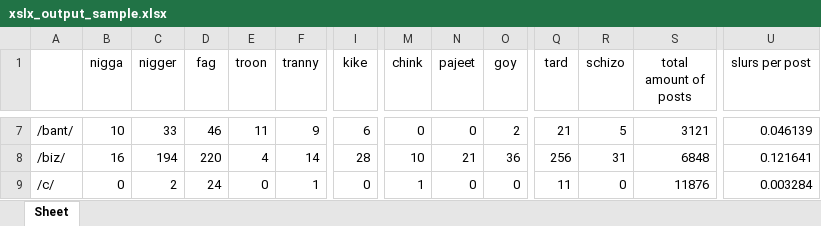
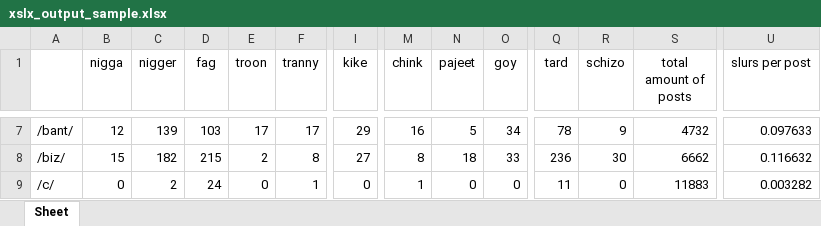
Before and after one commit to Fran123445/4chan-slur-counter, an Excel workbook: xslx_output_sample.xlsx, sheet Sheet, drawn as a sheet; only a part is shown, gaps mark what is left out; values as stored, in another font and other column widths than the file's, no borders; the diff covers the shown part only; the diff names each change by its address in the sheet, - before the commit and + after, or states it on an @@ line.

```diff
--- a/xslx_output_sample.xlsx (sheet Sheet)
+++ b/xslx_output_sample.xlsx (sheet Sheet)
-B7 (nigga): 10
+B7 (nigga): 12
-C7 (nigger): 33
+C7 (nigger): 139
-D7 (fag): 46
+D7 (fag): 103
-E7 (troon): 11
+E7 (troon): 17
-F7 (tranny): 9
+F7 (tranny): 17
-I7 (kike): 6
+I7 (kike): 29
-M7 (chink): 0
+M7 (chink): 16
-N7 (pajeet): 0
+N7 (pajeet): 5
-O7 (goy): 2
+O7 (goy): 34
-Q7 (tard): 21
+Q7 (tard): 78
-R7 (schizo): 5
+R7 (schizo): 9
-S7 (total amount of posts): 3121
+S7 (total amount of posts): 4732
-U7 (slurs per post): 0.046139
+U7 (slurs per post): 0.097633
-B8 (nigga): 16
+B8 (nigga): 15
-C8 (nigger): 194
+C8 (nigger): 182
-D8 (fag): 220
+D8 (fag): 215
-E8 (troon): 4
+E8 (troon): 2
-F8 (tranny): 14
+F8 (tranny): 8
-I8 (kike): 28
+I8 (kike): 27
-M8 (chink): 10
+M8 (chink): 8
-N8 (pajeet): 21
+N8 (pajeet): 18
-O8 (goy): 36
+O8 (goy): 33
-Q8 (tard): 256
+Q8 (tard): 236
-R8 (schizo): 31
+R8 (schizo): 30
-S8 (total amount of posts): 6848
+S8 (total amount of posts): 6662
-U8 (slurs per post): 0.121641
+U8 (slurs per post): 0.116632
-S9 (total amount of posts): 11876
+S9 (total amount of posts): 11883
-U9 (slurs per post): 0.003284
+U9 (slurs per post): 0.003282
```
Also changed, not shown: 444 edited cells elsewhere in this sheet, 1 other file.
